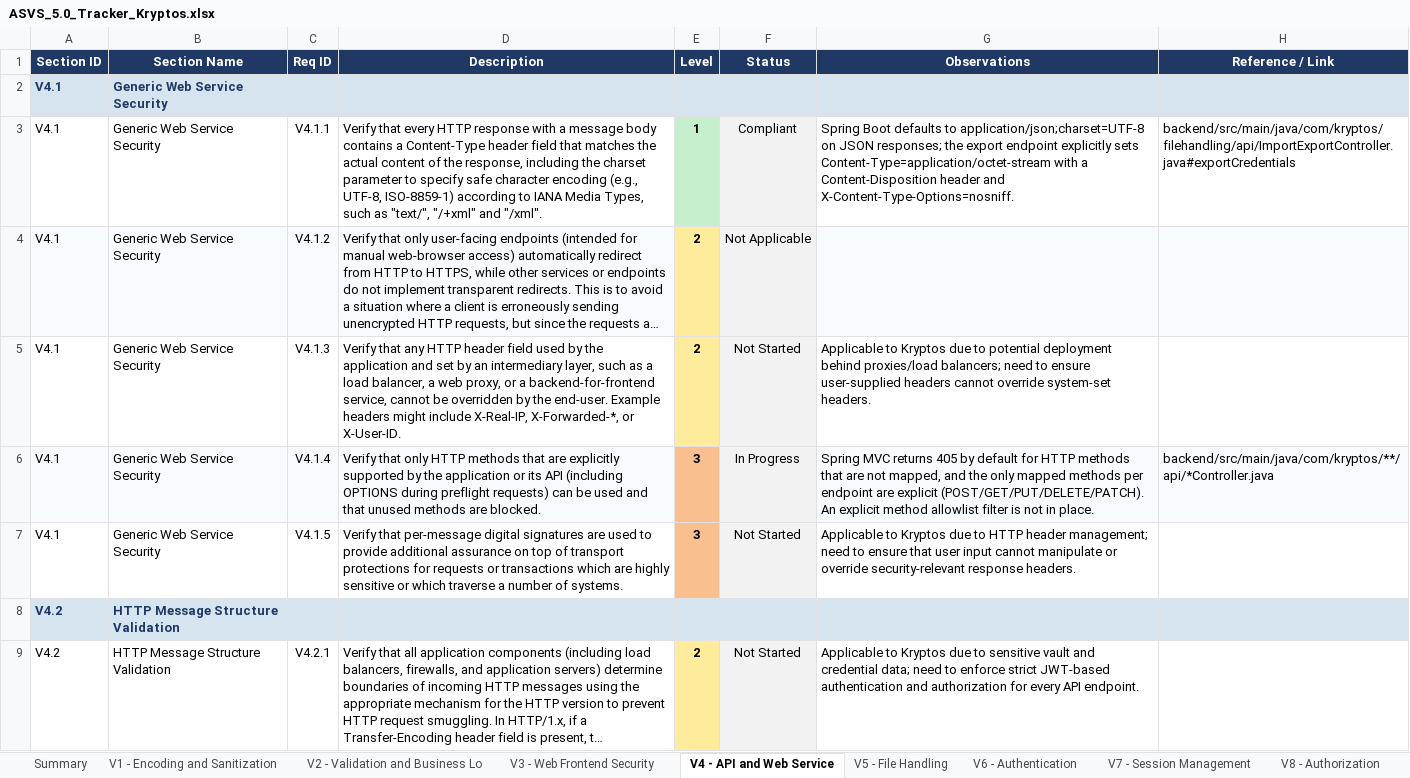
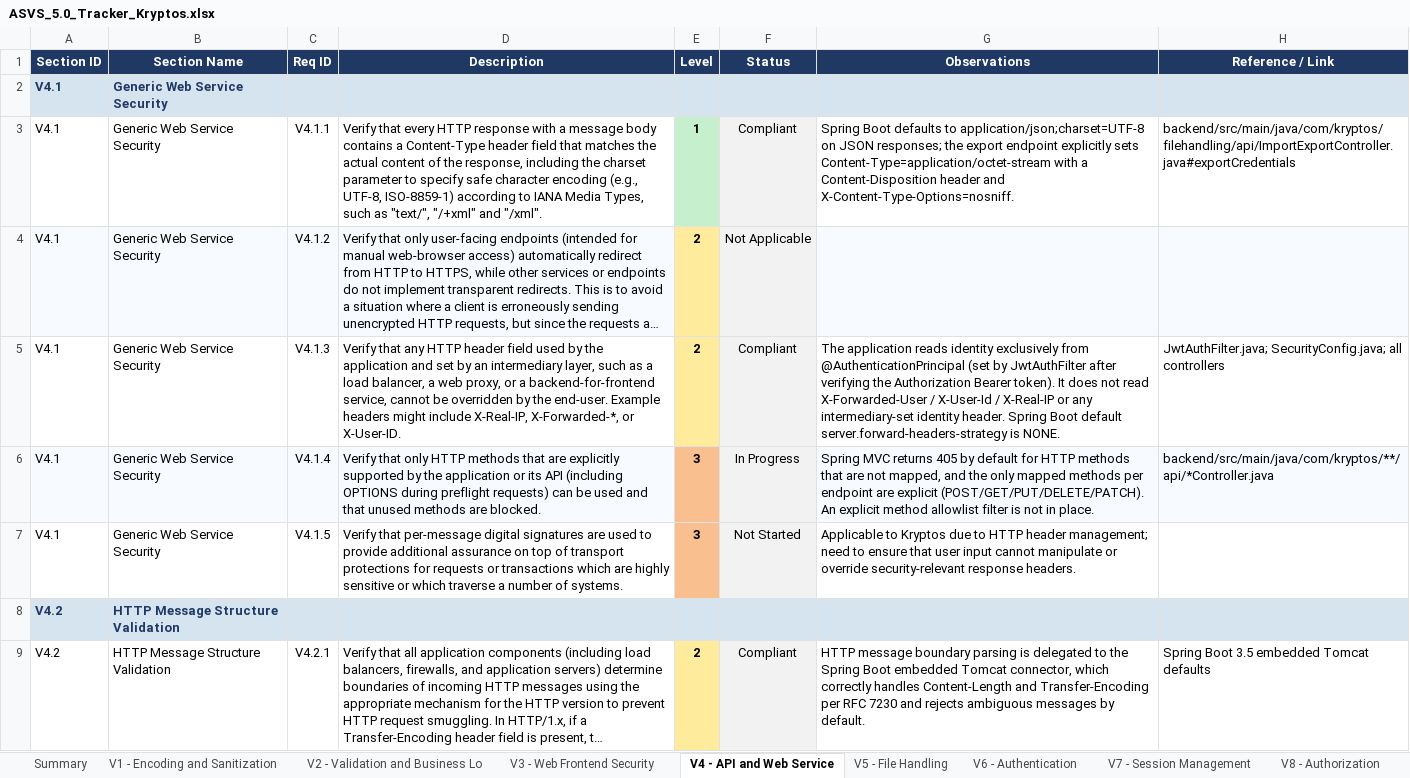
Before and after one commit to mei-desofs/desofs2026_thu_ffs_2, an Excel workbook: Derivables/Sprint2/ASVS_5.0_Tracker_Kryptos.xlsx, sheet V4 - API and Web Service, drawn as a sheet; only a part is shown; long unchanged cells end in …; values as stored, in another font and other column widths than the file's, no borders; conditional formats not drawn; the diff covers the shown part only; the diff names each change by its address in the sheet, - before the commit and + after, or states it on an @@ line.

```diff
--- a/Derivables/Sprint2/ASVS_5.0_Tracker_Kryptos.xlsx (sheet V4 - API and Web Service)
+++ b/Derivables/Sprint2/ASVS_5.0_Tracker_Kryptos.xlsx (sheet V4 - API and Web Service)
-F5 (Status): Not Started
+F5 (Status): Compliant
-G5 (Observations): Applicable to Kryptos due to potential deployment behind proxies/load balancers; need to ensure user-supplied headers cannot override system-set headers.
+G5 (Observations): The application reads identity exclusively from @AuthenticationPrincipal (set by JwtAuthFilter after verifying the Authorization Bearer token). It does not read X-Forwarded-User / X-User-Id / X-Real-IP or any intermediary-set identity header. Spring Boot default server.forward-headers-strategy is NONE.
-H5 (Reference / Link): (empty)
+H5 (Reference / Link): JwtAuthFilter.java; SecurityConfig.java; all controllers
-F9 (Status): Not Started
+F9 (Status): Compliant
-G9 (Observations): Applicable to Kryptos due to sensitive vault and credential data; need to enforce strict JWT-based authentication and authorization for every API endpoint.
+G9 (Observations): HTTP message boundary parsing is delegated to the Spring Boot embedded Tomcat connector, which correctly handles Content-Length and Transfer-Encoding per RFC 7230 and rejects ambiguous messages by default.
-H9 (Reference / Link): (empty)
+H9 (Reference / Link): Spring Boot 3.5 embedded Tomcat defaults
```
Also changed, not shown: 12 edited cells elsewhere in this sheet, sheet Summary, sheet V1 - Encoding and Sanitization, sheet V13 - Configuration, sheet V11 - Cryptography, sheet V6 - Authentication, sheet V10 - OAuth and OIDC, 8 more sheets, 1 other file.
